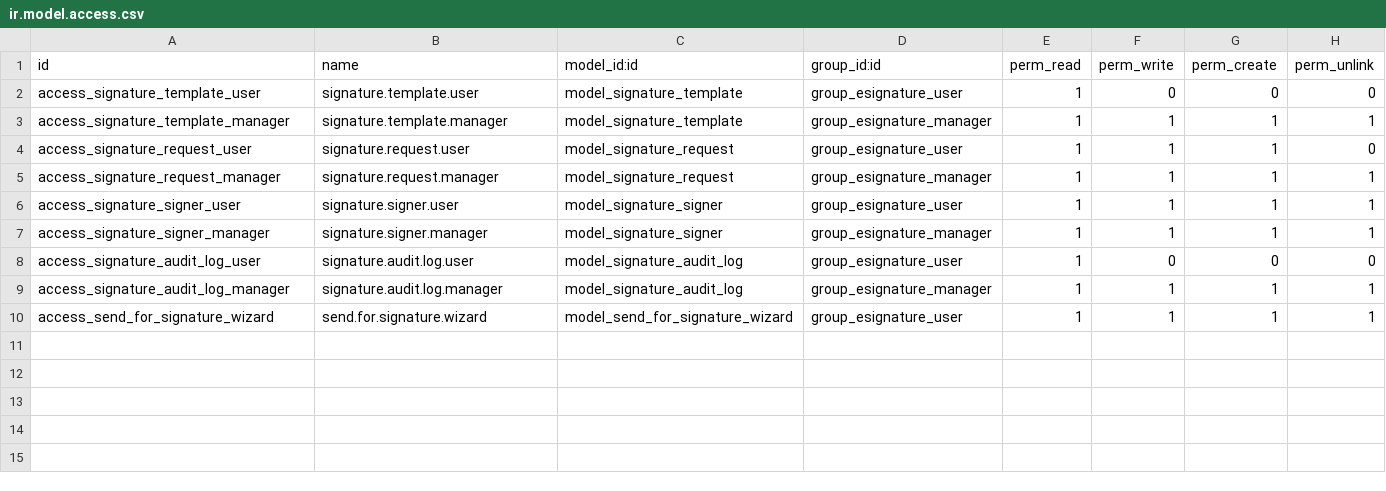
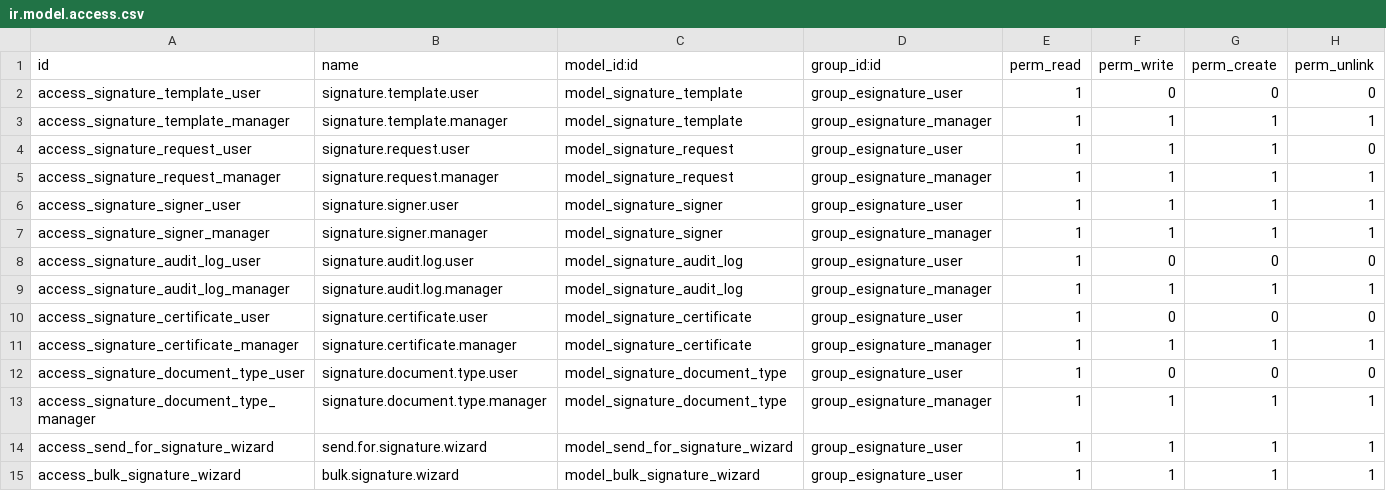
Before and after one commit to mtc-jordan/Tazweed_New, a CSV file: tazweed_esignature/security/ir.model.access.csv, drawn as a sheet; the diff names each change by its address in the sheet, - before the commit and + after, or states it on an @@ line.

Commit message:
Enhance tazweed_esignature module with certificate generation and bulk signing
- Add signature certificate model with verification codes
- Add 18 pre-configured document types for UAE HR documents
- Add bulk signature wizard for sending to multiple employees
- Add cron jobs for auto-expiry and reminders
- Enhanced signature request with document hashing (SHA-256)
- Add sequential/parallel signing order support
- Add SLA tracking and reminder management
- Version bump to 16.0.3.0.0

```diff
--- a/tazweed_esignature/security/ir.model.access.csv
+++ b/tazweed_esignature/security/ir.model.access.csv
+row 10: access_signature_certificate_user | signature.certificate.user | model_signature_certificate | group_esignature_user | 1 | 0 | 0 | 0
+row 11: access_signature_certificate_manager | signature.certificate.manager | model_signature_certificate | group_esignature_manager | 1 | 1 | 1 | 1
+row 12: access_signature_document_type_user | signature.document.type.user | model_signature_document_type | group_esignature_user | 1 | 0 | 0 | 0
+row 13: access_signature_document_type_manager | signature.document.type.manager | model_signature_document_type | group_esignature_manager | 1 | 1 | 1 | 1
+row 15: access_bulk_signature_wizard | bulk.signature.wizard | model_bulk_signature_wizard | group_esignature_user | 1 | 1 | 1 | 1
```
Also changed, not shown: 13 other files.
